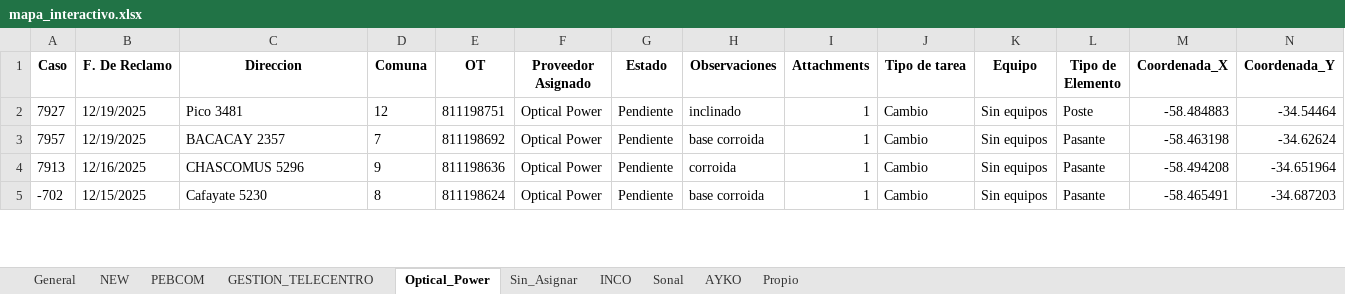
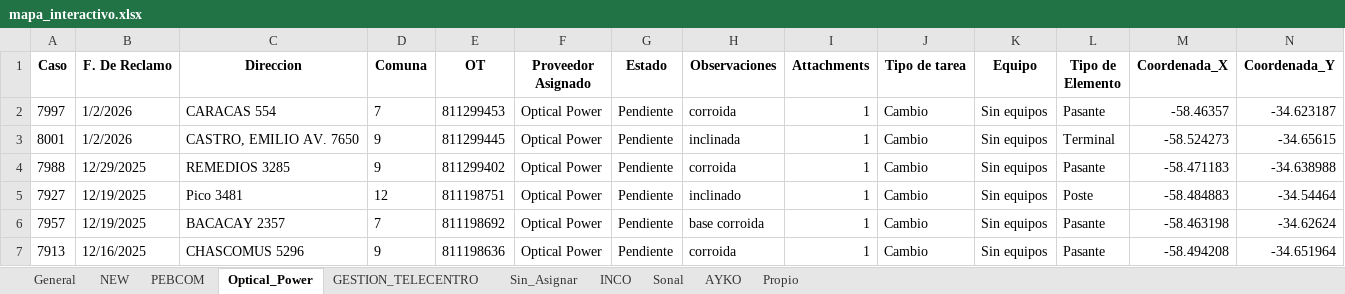
Before and after one commit to gestiondereclamosteco/pendientes_mantenimiento, an Excel workbook: mapa_interactivo.xlsx, sheet Optical_Power, drawn as a sheet; only a part is shown; the shorter side is filled out with more unchanged rows; values as stored, in another font and other column widths than the file's, no borders; rows hold the shown columns only; the diff names each change by its address in the sheet, - before the commit and + after, or states it on an @@ line.

```diff
--- a/mapa_interactivo.xlsx (sheet Optical_Power)
+++ b/mapa_interactivo.xlsx (sheet Optical_Power)
@@ sheet tab order changed: General | NEW | PEBCOM | Optical_Power | GESTION_TELECENTRO | Sin_Asignar | INCO | Sonal | AYKO | Propio @@
+row 2: 7997 | 1/2/2026 | CARACAS 554 | 7 | 811299453 | Optical Power | Pendiente | corroida | 1 | Cambio | Sin equipos | Pasante | -58.46357 | -34.623187
+row 3: 8001 | 1/2/2026 | CASTRO, EMILIO AV. 7650 | 9 | 811299445 | Optical Power | Pendiente | inclinada | 1 | Cambio | Sin equipos | Terminal | -58.524273 | -34.65615
+row 4: 7988 | 12/29/2025 | REMEDIOS 3285 | 9 | 811299402 | Optical Power | Pendiente | corroida | 1 | Cambio | Sin equipos | Pasante | -58.471183 | -34.638988
```
Also changed, not shown: sheet General, sheet NEW, sheet PEBCOM, 1 other file.
